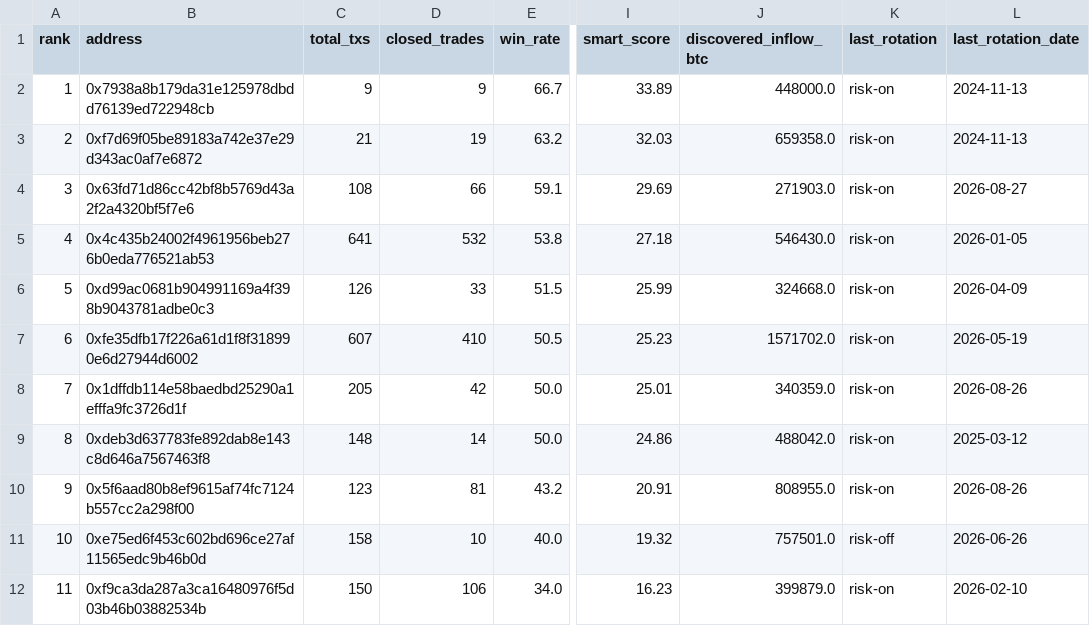
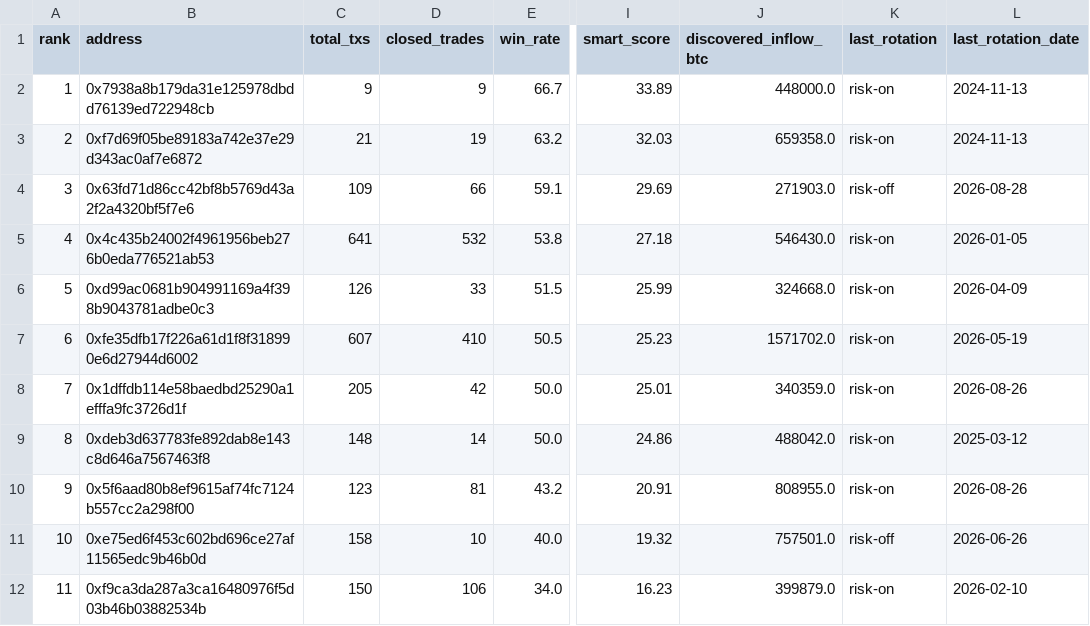
Before and after one commit to nierozgarniety/grubasy-tracker, a CSV file: grubasy_ranking.csv, drawn as a sheet; only a part is shown, gaps mark what is left out; the diff names each change by its address in the sheet, - before the commit and + after, or states it on an @@ line.

Commit message:
Update 2026-08-28 19:54 UTC

```diff
--- a/grubasy_ranking.csv
+++ b/grubasy_ranking.csv
-C4 (total_txs): 108
+C4 (total_txs): 109
-K4 (last_rotation): risk-on
+K4 (last_rotation): risk-off
-L4 (last_rotation_date): 2026-08-27
+L4 (last_rotation_date): 2026-08-28
```
